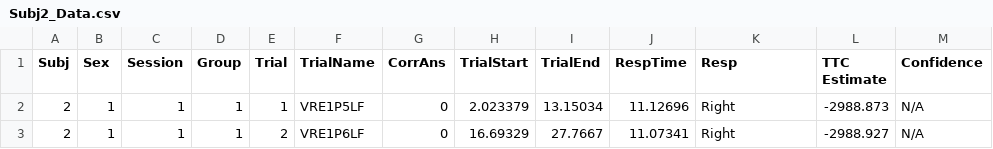
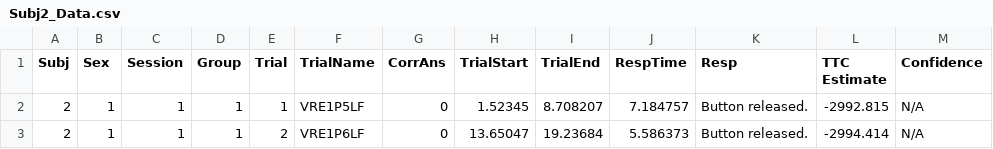
Before and after one commit to Rice-Perception-and-Action-Lab/VR, a CSV file: Assets/Data/Subj2/Subj2_Data.csv, drawn as a sheet.

Commit message:
added car trial + comments on TTC

```diff
--- a/Assets/Data/Subj2/Subj2_Data.csv
+++ b/Assets/Data/Subj2/Subj2_Data.csv
@@ -1,3 +1,3 @@
 Subj,Sex,Session,Group,Trial,TrialName,CorrAns,TrialStart,TrialEnd,RespTime,Resp,TTC Estimate,Confidence
-2,1,1,1,1,VRE1P5LF,0,2.023379,13.15034,11.12696,Right,-2988.873,N/A
-2,1,1,1,2,VRE1P6LF,0,16.69329,27.7667,11.07341,Right,-2988.927,N/A
+2,1,1,1,1,VRE1P5LF,0,1.52345,8.708207,7.184757,Button released.,-2992.815,N/A
+2,1,1,1,2,VRE1P6LF,0,13.65047,19.23684,5.586373,Button released.,-2994.414,N/A
```
Also changed, not shown: 14 other files.
